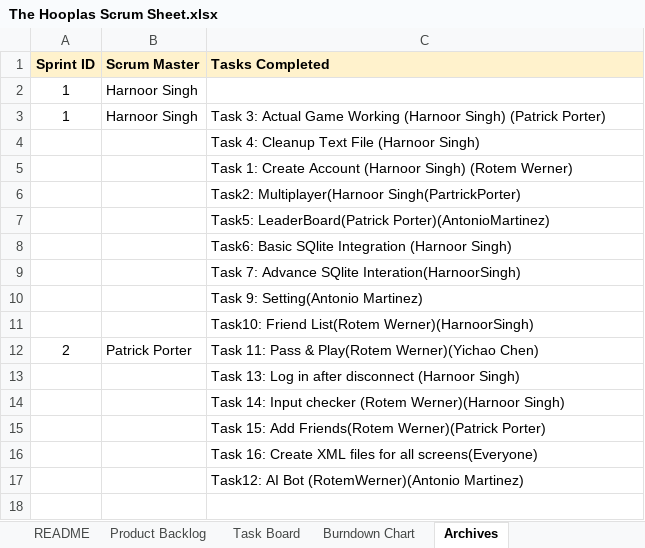
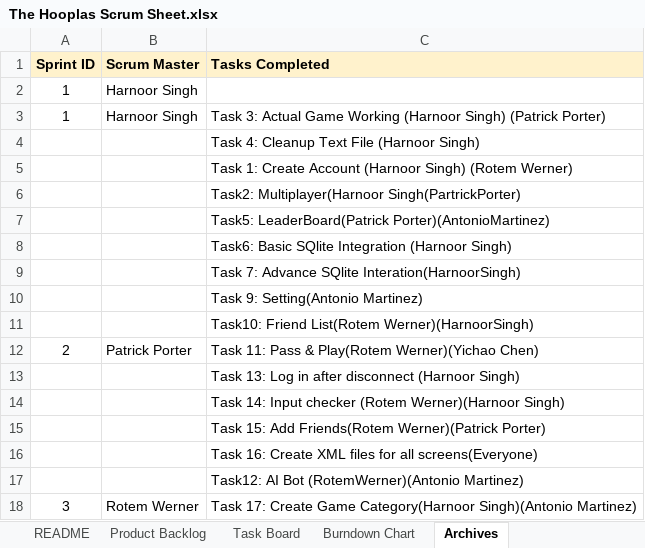
Before and after one commit to hsing013/Atlas_Word_Game, an Excel workbook: docs/The Hooplas Scrum Sheet.xlsx, sheet Archives, drawn as a sheet; values as stored, in another font and other column widths than the file's, no borders; charts and pictures not drawn; the diff names each change by its address in the sheet, - before the commit and + after, or states it on an @@ line.

```diff
--- a/docs/The Hooplas Scrum Sheet.xlsx (sheet Archives)
+++ b/docs/The Hooplas Scrum Sheet.xlsx (sheet Archives)
+row 18: 3 | Rotem Werner | Task 17: Create Game Category(Harnoor Singh)(Antonio Martinez)
```
Also changed, not shown: sheet Burndown Chart, sheet Task Board, sheet README, charts or pictures, 2 other files.
